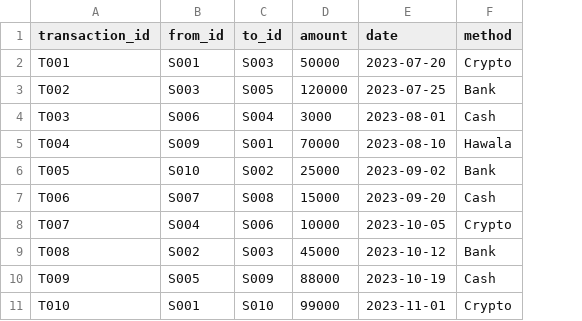
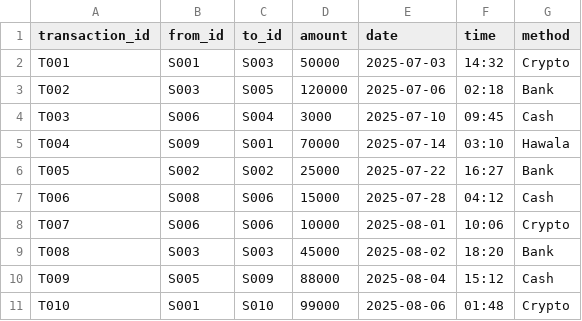
Before and after one commit to latherashmit/IntelTrace, a CSV file: data/inteltrace_transactions.csv, drawn as a sheet; the diff names each change by its address in the sheet, - before the commit and + after, or states it on an @@ line.

```diff
--- a/data/inteltrace_transactions.csv
+++ b/data/inteltrace_transactions.csv
+column F (time), rows 2-11: 14:32 | 02:18 | 09:45 | 03:10 | 16:27 | 04:12 | 10:06 | 18:20 | 15:12 | 01:48
-E2 (date): 2023-07-20
+E2 (date): 2025-07-03
-E3 (date): 2023-07-25
+E3 (date): 2025-07-06
-E4 (date): 2023-08-01
+E4 (date): 2025-07-10
-E5 (date): 2023-08-10
+E5 (date): 2025-07-14
-B6 (from_id): S010
+B6 (from_id): S002
-E6 (date): 2023-09-02
+E6 (date): 2025-07-22
-B7 (from_id): S007
+B7 (from_id): S008
-C7 (to_id): S008
+C7 (to_id): S006
-E7 (date): 2023-09-20
+E7 (date): 2025-07-28
-B8 (from_id): S004
+B8 (from_id): S006
-E8 (date): 2023-10-05
+E8 (date): 2025-08-01
-B9 (from_id): S002
+B9 (from_id): S003
-E9 (date): 2023-10-12
+E9 (date): 2025-08-02
-E10 (date): 2023-10-19
+E10 (date): 2025-08-04
-E11 (date): 2023-11-01
+E11 (date): 2025-08-06
```
Also changed, not shown: data/inteltrace_events.csv, data/inteltrace_suspects.csv, 11 other files.
